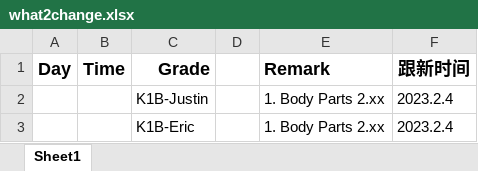
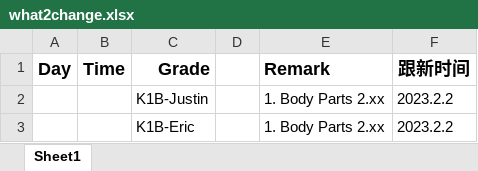
Before and after one commit to fbrlkx5guIgZ/compass-kids-server, an Excel workbook: what2change.xlsx, sheet Sheet1, drawn as a sheet; values as stored, in another font and other column widths than the file's, no borders; the diff names each change by its address in the sheet, - before the commit and + after, or states it on an @@ line.

```diff
--- a/what2change.xlsx (sheet Sheet1)
+++ b/what2change.xlsx (sheet Sheet1)
-F2:F3 (跟新时间): 2023.2.4
+F2:F3 (跟新时间): 2023.2.2
```
Also changed, not shown: 4 other files.
